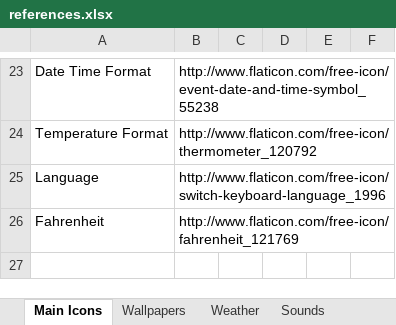
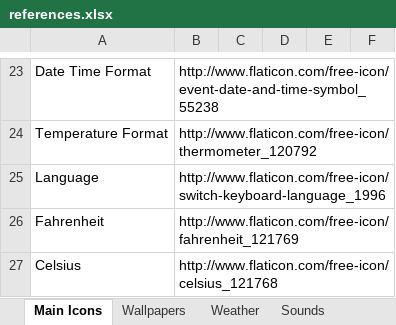
Before and after one commit to KarenByk/422Group4, an Excel workbook: references.xlsx, sheet Main Icons, drawn as a sheet; only a part is shown, gaps mark what is left out; values as stored, in another font and other column widths than the file's, no borders; the diff names each change by its address in the sheet, - before the commit and + after, or states it on an @@ line.

```diff
--- a/references.xlsx (sheet Main Icons)
+++ b/references.xlsx (sheet Main Icons)
+row 27: Celsius | http://www.flaticon.com/free-icon/celsius_121768
```
Also changed, not shown: 6 other files.
